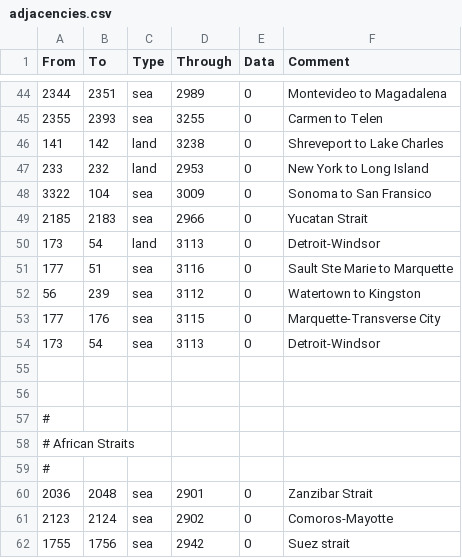
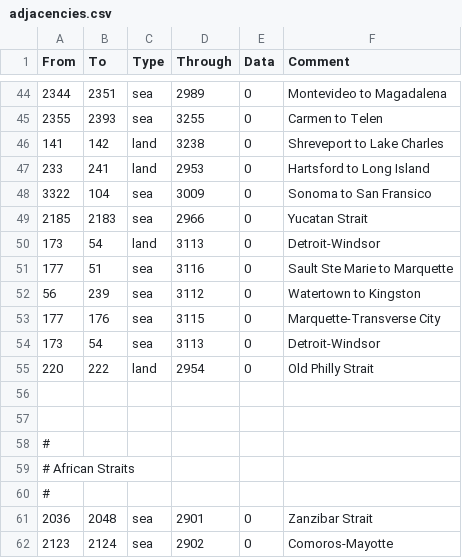
Before and after one commit to TheBlazingOak/A-New-Sun-Will-Rise, a CSV file: ANSWR/map/adjacencies.csv, drawn as a sheet; only a part is shown, gaps mark what is left out; the shorter side is filled out with more unchanged rows.

```diff
--- a/ANSWR/map/adjacencies.csv
+++ b/ANSWR/map/adjacencies.csv
@@ -46,3 +46,3 @@ From;To;Type;Through;Data;Comment
 141;142;land;3238;0;Shreveport to Lake Charles
-233;232;land;2953;0;New York to Long Island
+233;241;land;2953;0;Hartsford to Long Island
 3322;104;sea;3009;0;Sonoma to San Fransico
@@ -54,2 +54,3 @@ From;To;Type;Through;Data;Comment
 173;54;sea;3113;0;Detroit-Windsor
+220;222;land;2954;0;Old Philly Strait
 
```
Also changed, not shown: ANSWR/localisation/00_HPM_countries.csv, ANSWR/localisation/00_HPM_decisions.csv, 54 other files.
